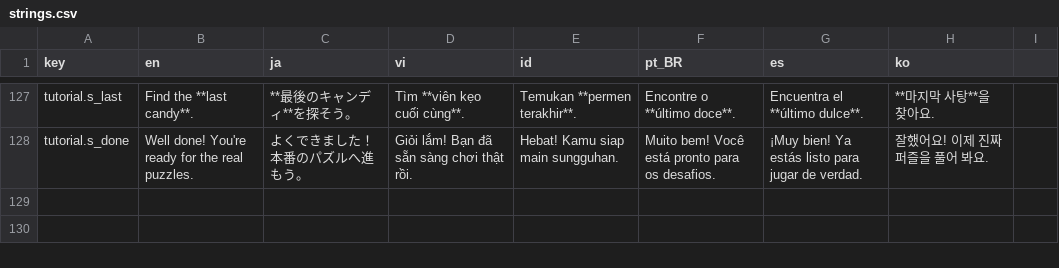
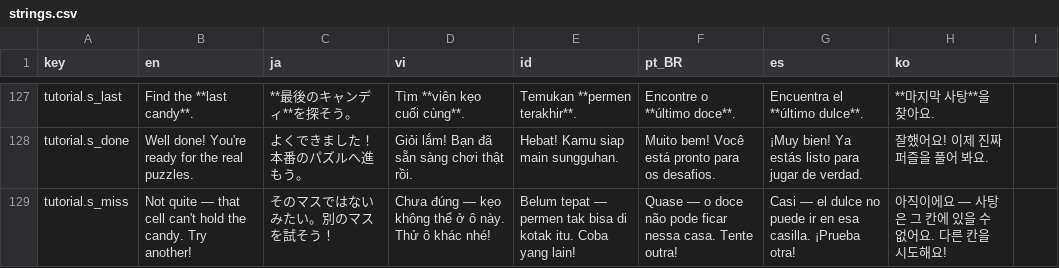
Before and after one commit to TDKhoa2712/ASOL-Game-02, a CSV file: game/locale/strings.csv, drawn as a sheet; only a part is shown, gaps mark what is left out; the diff names each change by its address in the sheet, - before the commit and + after, or states it on an @@ line.

```diff
--- a/game/locale/strings.csv
+++ b/game/locale/strings.csv
+row 129: tutorial.s_miss | Not quite — that cell can't hold the candy. Try another! | そのマスではないみたい。別のマスを試そう！ | Chưa đúng — kẹo không thể ở ô này. Thử ô khác nhé! | Belum tepat — permen tak bisa di kotak itu. Coba yang lain! | Quase — o doce não pode ficar nessa casa. Tente outra! | Casi — el dulce no puede ir en esa casilla. ¡Prueba otra! | 아직이에요 — 사탕은 그 칸에 있을 수 없어요. 다른 칸을 시도해요!
```
Also changed, not shown: 4 other files.
